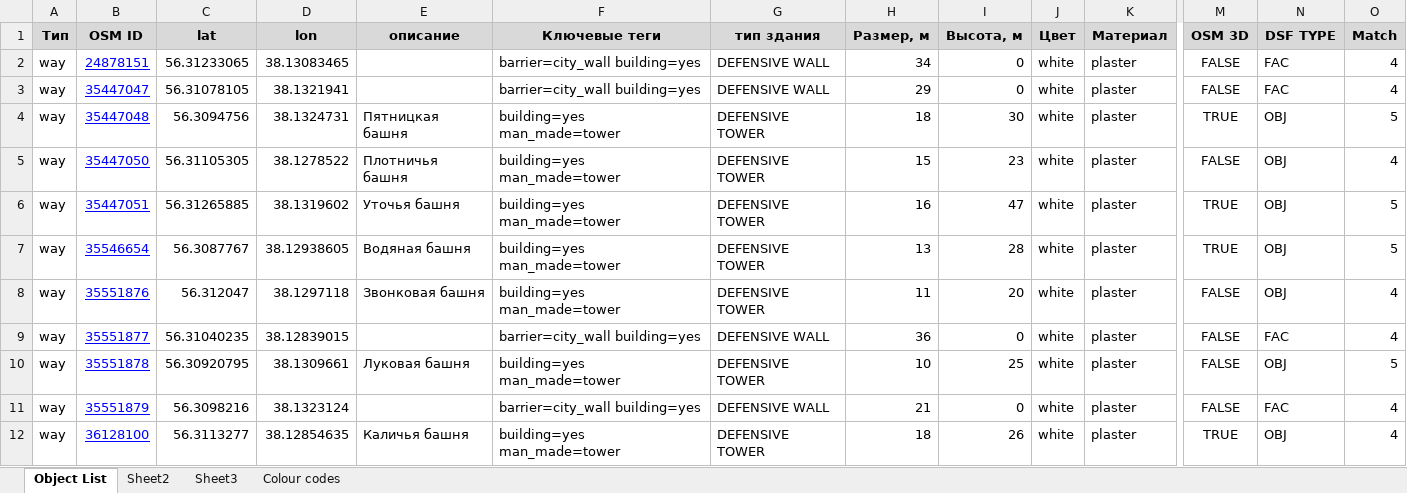
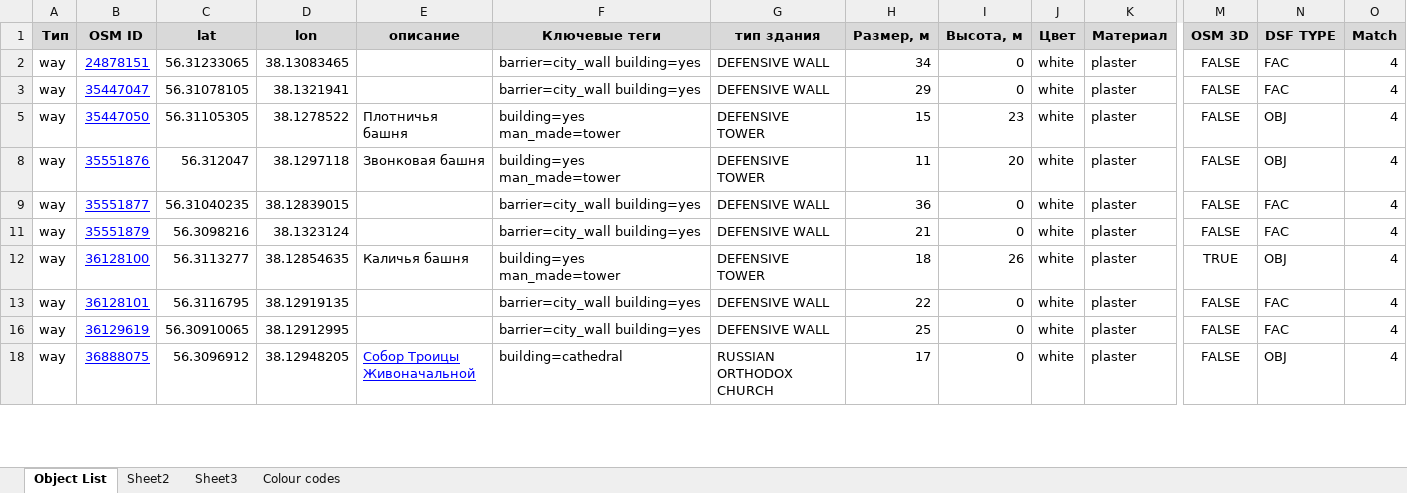
Before and after one commit to Zkir/VFR_LANDMARKS_3D_RU, an Excel workbook: osm-parser.xlsm, sheet Object List, drawn as a sheet; only a part is shown, gaps mark what is left out; the shorter side is filled out with more unchanged rows; values as stored, in another font and other column widths than the file's, no borders; removed rows and columns are numbered as before the commit, all else as after; rows hold the shown columns only; the diff covers the shown part only; the diff names each change by its address in the sheet, - before the commit and + after, or states it on an @@ line.

```diff
--- a/osm-parser.xlsm (sheet Object List)
+++ b/osm-parser.xlsm (sheet Object List)
@@ row 4 hidden: way | 35447048 | 56.3094756 | 38.1324731 | Пятницкая башня | building=yes man_made=tower | DEFENSIVE TOWER | 18 | 30 | white | plaster | TRUE | OBJ | 5 @@
@@ row 6 hidden: way | 35447051 | 56.31265885 | 38.1319602 | Уточья башня | building=yes man_made=tower | DEFENSIVE TOWER | 16 | 47 | white | plaster | TRUE | OBJ | 5 @@
@@ row 7 hidden: way | 35546654 | 56.3087767 | 38.12938605 | Водяная башня | building=yes man_made=tower | DEFENSIVE TOWER | 13 | 28 | white | plaster | TRUE | OBJ | 5 @@
@@ row 10 hidden: way | 35551878 | 56.30920795 | 38.1309661 | Луковая башня | building=yes man_made=tower | DEFENSIVE TOWER | 10 | 25 | white | plaster | FALSE | OBJ | 5 @@
```
Also changed, not shown: 7 added rows, 4 removed rows, 9 hidden or unhidden rows and 26 edited cells elsewhere in this sheet, hidden cells, 4 other files.
